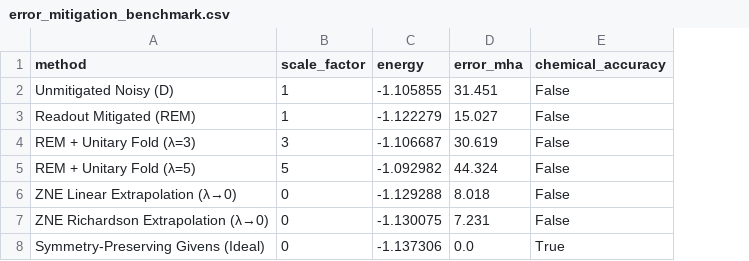
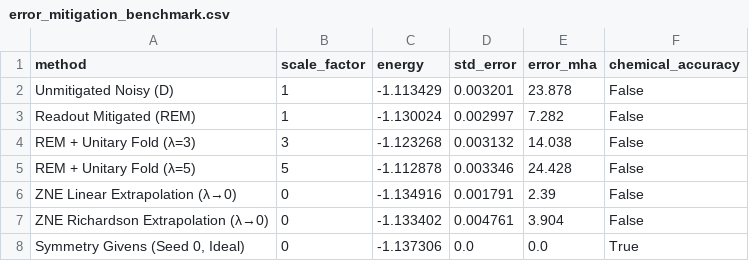
Before and after one commit to uzuhiko06/qff-2026-c1-h2-vqe, a CSV file: results/tables/error_mitigation_benchmark.csv, drawn as a sheet; addresses are those after the commit; the diff names each change by its address in the sheet, - before the commit and + after, or states it on an @@ line.

```diff
--- a/results/tables/error_mitigation_benchmark.csv
+++ b/results/tables/error_mitigation_benchmark.csv
+column D (std_error), rows 2-8: 0.003201 | 0.002997 | 0.003132 | 0.003346 | 0.001791 | 0.004761 | 0.0
-C2 (energy): -1.105855
+C2 (energy): -1.113429
-E2 (error_mha): 31.451
+E2 (error_mha): 23.878
-C3 (energy): -1.122279
+C3 (energy): -1.130024
-E3 (error_mha): 15.027
+E3 (error_mha): 7.282
-C4 (energy): -1.106687
+C4 (energy): -1.123268
-E4 (error_mha): 30.619
+E4 (error_mha): 14.038
-C5 (energy): -1.092982
+C5 (energy): -1.112878
-E5 (error_mha): 44.324
+E5 (error_mha): 24.428
-C6 (energy): -1.129288
+C6 (energy): -1.134916
-E6 (error_mha): 8.018
+E6 (error_mha): 2.39
-C7 (energy): -1.130075
+C7 (energy): -1.133402
-E7 (error_mha): 7.231
+E7 (error_mha): 3.904
-A8 (method): Symmetry-Preserving Givens (Ideal)
+A8 (method): Symmetry Givens (Seed 0, Ideal)
```
Also changed, not shown: results/tables/c1_shots.csv, results/tables/c1_sweep.csv, 22 other files.
